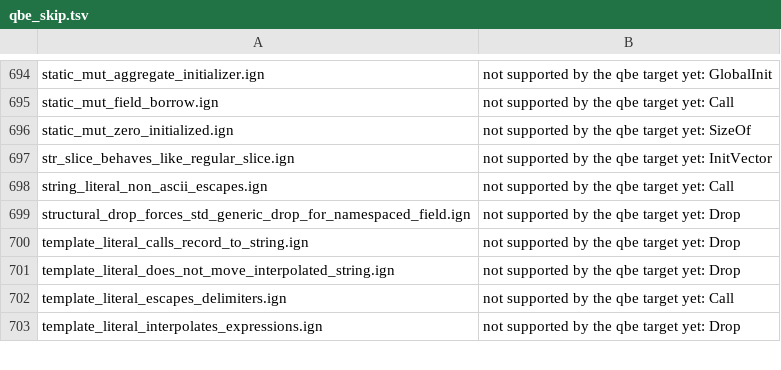
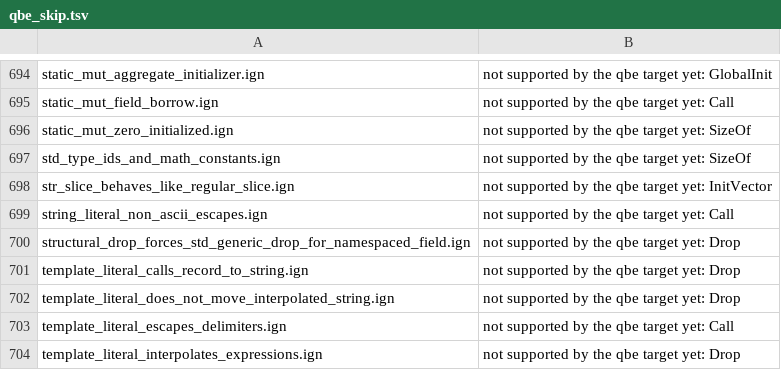
Before and after one commit to Ignis-lang/ignis, a TSV file: test_cases/qbe_skip.tsv, drawn as a sheet; only a part is shown, gaps mark what is left out.

Commit message:
fix(std): define the runtime type ids and math constants in Ignis
std::types::TypeId and std::math::PI, E and TAU were declared as extern
C constants, but no header defines TYPE_I32_ID or PI, so any program
using them failed in the C compiler ('TYPE_I32_ID' undeclared). They
are Ignis's own values, not the platform's, so they are now plain Ignis
constants: the type ids mirror the runtime's IGNIS_TYPE_* tags.

```diff
--- a/test_cases/qbe_skip.tsv
+++ b/test_cases/qbe_skip.tsv
@@ -696,2 +696,3 @@ static_mut_field_borrow.ign	not supported by the qbe target yet: Call
 static_mut_zero_initialized.ign	not supported by the qbe target yet: SizeOf
+std_type_ids_and_math_constants.ign	not supported by the qbe target yet: SizeOf
 str_slice_behaves_like_regular_slice.ign	not supported by the qbe target yet: InitVector
```
Also changed, not shown: 6 other files.
